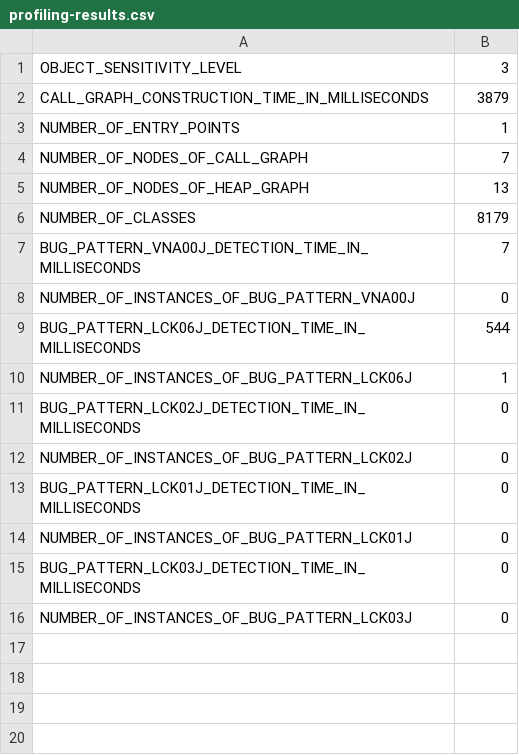
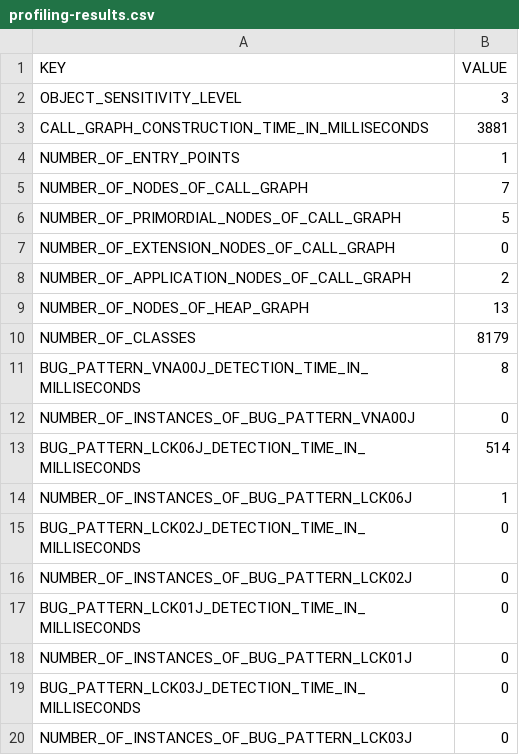
Before and after one commit to reprogrammer/keshmesh-results, a CSV file: derby/3/profiling-results.csv, drawn as a sheet.

Commit message:
Updated the results for k=3.

```diff
--- a/derby/3/profiling-results.csv
+++ b/derby/3/profiling-results.csv
@@ -1,10 +1,14 @@
+KEY,VALUE
 OBJECT_SENSITIVITY_LEVEL,3
-CALL_GRAPH_CONSTRUCTION_TIME_IN_MILLISECONDS,3879
+CALL_GRAPH_CONSTRUCTION_TIME_IN_MILLISECONDS,3881
 NUMBER_OF_ENTRY_POINTS,1
 NUMBER_OF_NODES_OF_CALL_GRAPH,7
+NUMBER_OF_PRIMORDIAL_NODES_OF_CALL_GRAPH,5
+NUMBER_OF_EXTENSION_NODES_OF_CALL_GRAPH,0
+NUMBER_OF_APPLICATION_NODES_OF_CALL_GRAPH,2
 NUMBER_OF_NODES_OF_HEAP_GRAPH,13
 NUMBER_OF_CLASSES,8179
-BUG_PATTERN_VNA00J_DETECTION_TIME_IN_MILLISECONDS,7
+BUG_PATTERN_VNA00J_DETECTION_TIME_IN_MILLISECONDS,8
 NUMBER_OF_INSTANCES_OF_BUG_PATTERN_VNA00J,0
-BUG_PATTERN_LCK06J_DETECTION_TIME_IN_MILLISECONDS,544
+BUG_PATTERN_LCK06J_DETECTION_TIME_IN_MILLISECONDS,514
 NUMBER_OF_INSTANCES_OF_BUG_PATTERN_LCK06J,1
```
Also changed, not shown: 1 other file.
